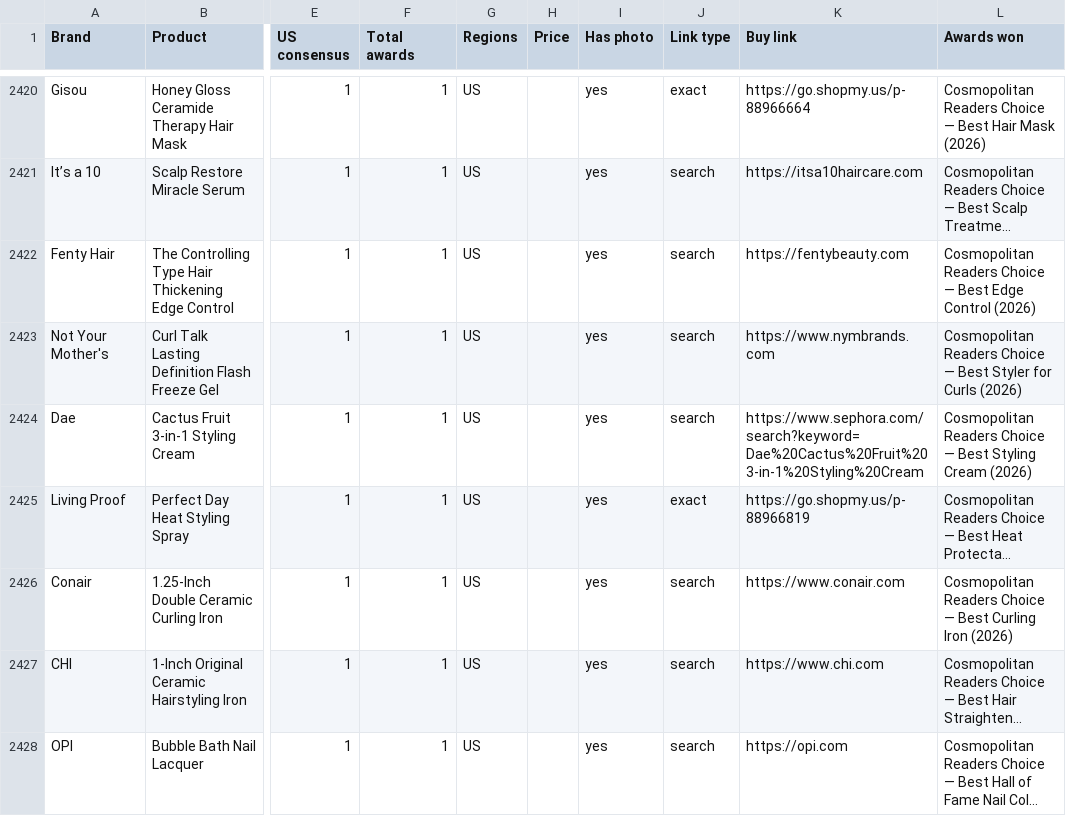
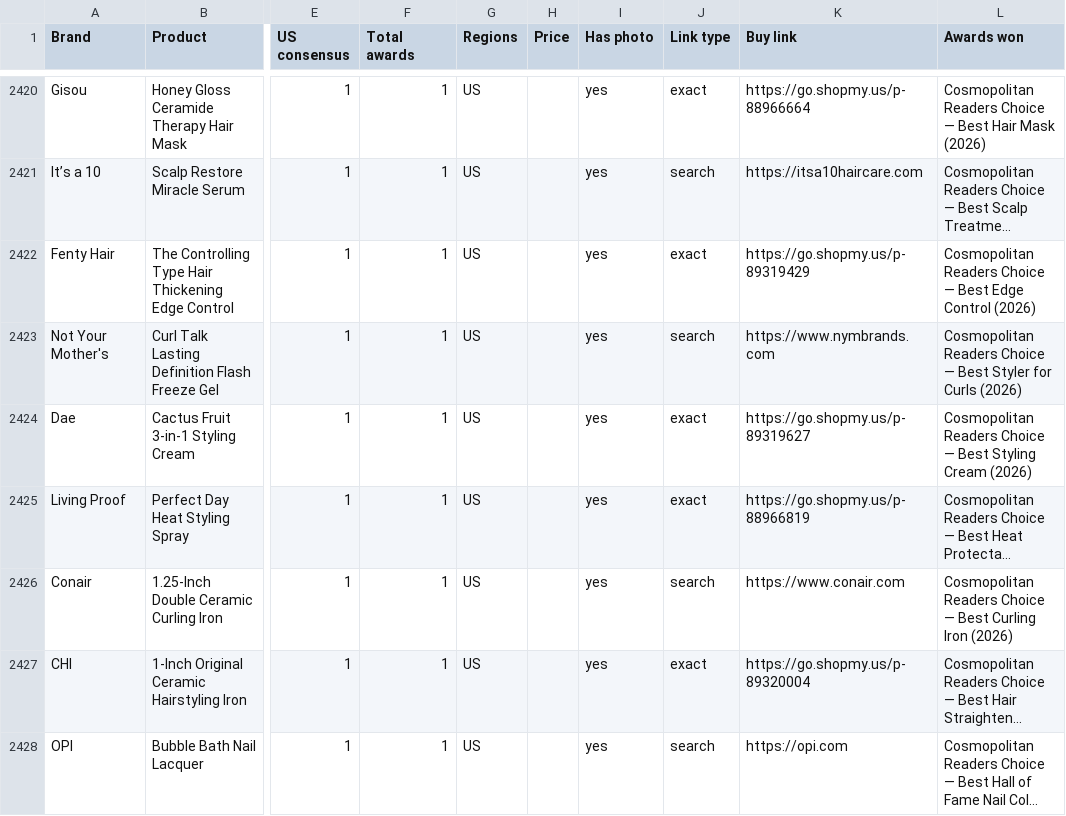
Before and after one commit to vettbty/vettbeauty-scaffold, a CSV file: products.csv, drawn as a sheet; only a part is shown, gaps mark what is left out; long unchanged cells end in …; the diff covers the shown part only; the diff names each change by its address in the sheet, - before the commit and + after, or states it on an @@ line.

```diff
--- a/products.csv
+++ b/products.csv
-J2422 (Link type): search
+J2422 (Link type): exact
-K2422 (Buy link): https://fentybeauty.com
+K2422 (Buy link): https://go.shopmy.us/p-89319429
-J2424 (Link type): search
+J2424 (Link type): exact
-K2424 (Buy link): https://www.sephora.com/search?keyword=Dae%20Cactus%20Fruit%203-in-1%20Styling%20Cream
+K2424 (Buy link): https://go.shopmy.us/p-89319627
-J2427 (Link type): search
+J2427 (Link type): exact
-K2427 (Buy link): https://www.chi.com
+K2427 (Buy link): https://go.shopmy.us/p-89320004
```
Also changed, not shown: 120 edited cells elsewhere in this file, 1 other file.
